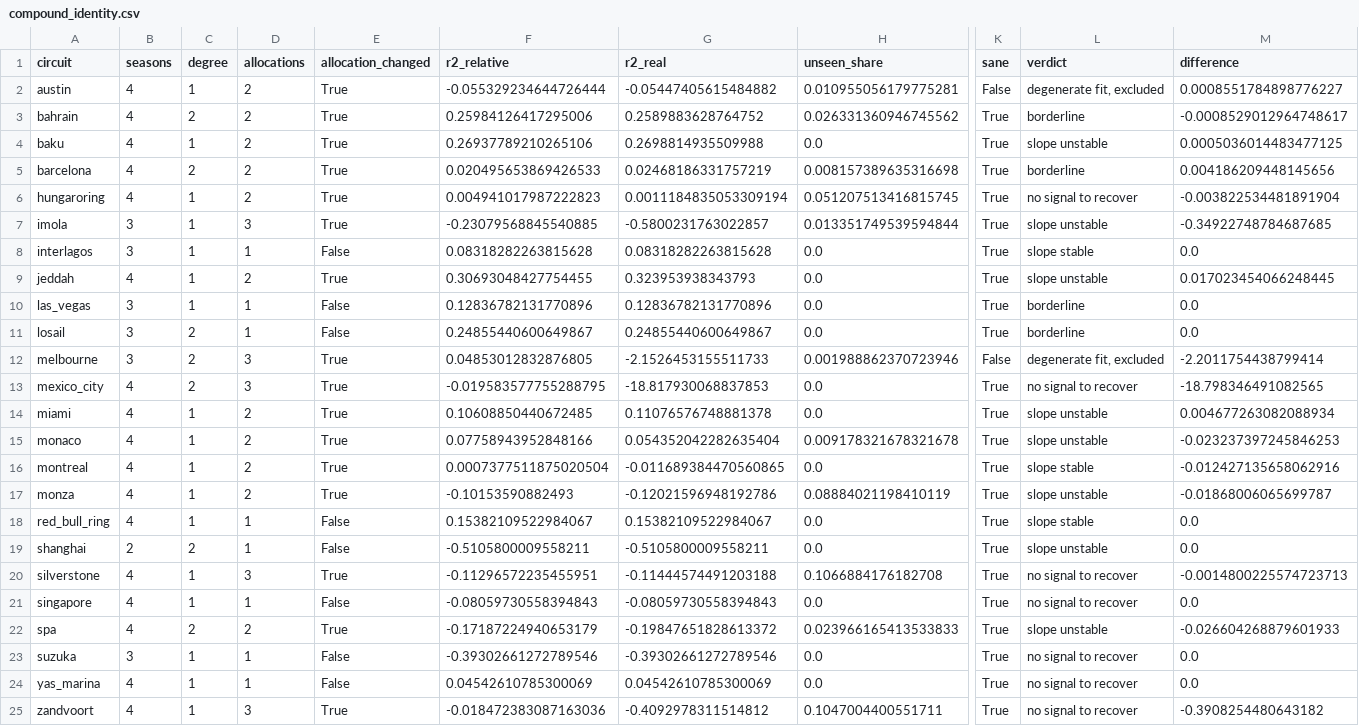
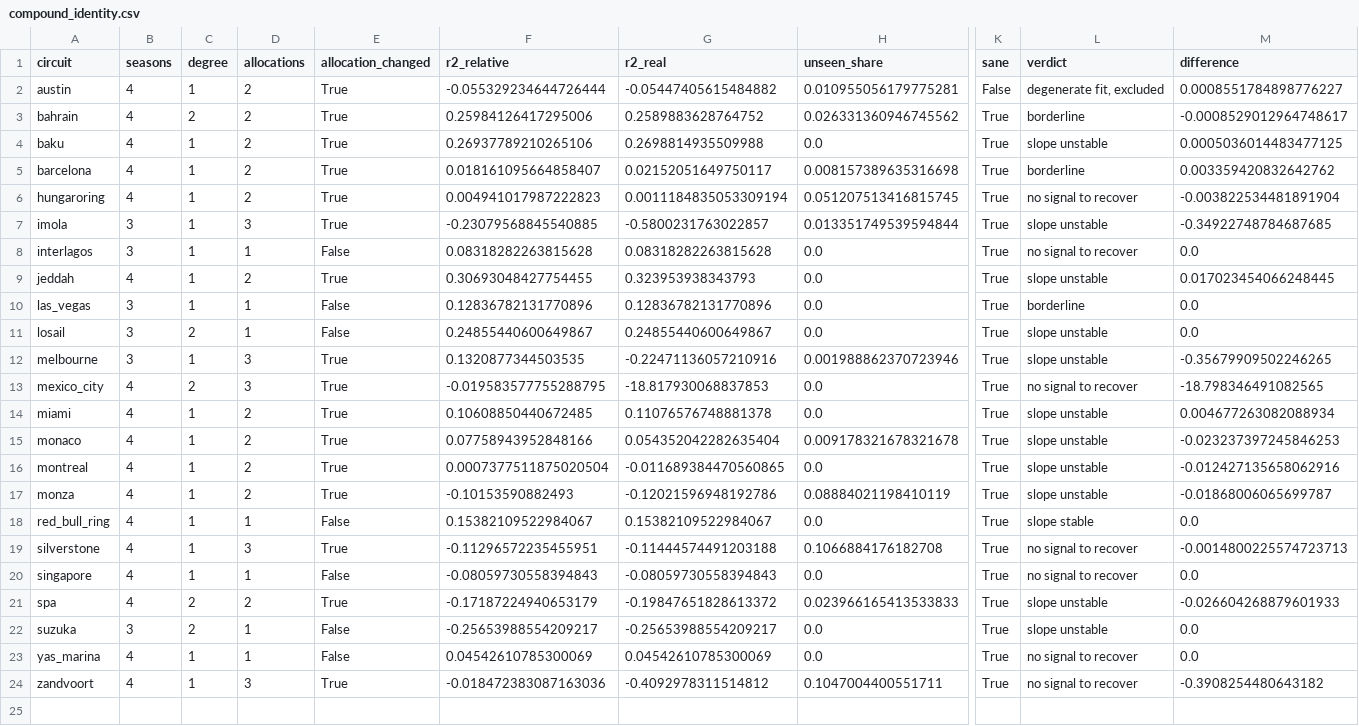
Before and after one commit to mohammedmedjadj/Motorsport-Strategy-Lab, a CSV file: data/derived/f1/compound_identity.csv, drawn as a sheet; only a part is shown, gaps mark what is left out; removed rows and columns are numbered as before the commit, all else as after; rows hold the shown columns only; the diff names each change by its address in the sheet, - before the commit and + after, or states it on an @@ line.

```diff
--- a/data/derived/f1/compound_identity.csv
+++ b/data/derived/f1/compound_identity.csv
-C5 (degree): 2
+C5 (degree): 1
-F5 (r2_relative): 0.020495653869426533
+F5 (r2_relative): 0.018161095664858407
-G5 (r2_real): 0.02468186331757219
+G5 (r2_real): 0.02152051649750117
-M5 (difference): 0.004186209448145656
+M5 (difference): 0.003359420832642762
-L8 (verdict): slope stable
+L8 (verdict): no signal to recover
-L11 (verdict): borderline
+L11 (verdict): slope unstable
-C12 (degree): 2
+C12 (degree): 1
-F12 (r2_relative): 0.04853012832876805
+F12 (r2_relative): 0.1320877344503535
-G12 (r2_real): -2.1526453155511733
+G12 (r2_real): -0.22471136057210916
-K12 (sane): False
+K12 (sane): True
-L12 (verdict): degenerate fit, excluded
+L12 (verdict): slope unstable
-M12 (difference): -2.2011754438799414
+M12 (difference): -0.35679909502246265
-L16 (verdict): slope stable
+L16 (verdict): slope unstable
-row 19: shanghai | 2 | 2 | 1 | False | -0.5105800009558211 | -0.5105800009558211 | 0.0 | True | slope unstable | 0.0
-C22 (degree): 1
+C22 (degree): 2
-F22 (r2_relative): -0.39302661272789546
+F22 (r2_relative): -0.25653988554209217
-G22 (r2_real): -0.39302661272789546
+G22 (r2_real): -0.25653988554209217
-L22 (verdict): no signal to recover
+L22 (verdict): slope unstable
```
Also changed, not shown: data/derived/f1/transfer_baselines.csv, data/derived/f1/transfer_ceiling.csv, 26 other files.
